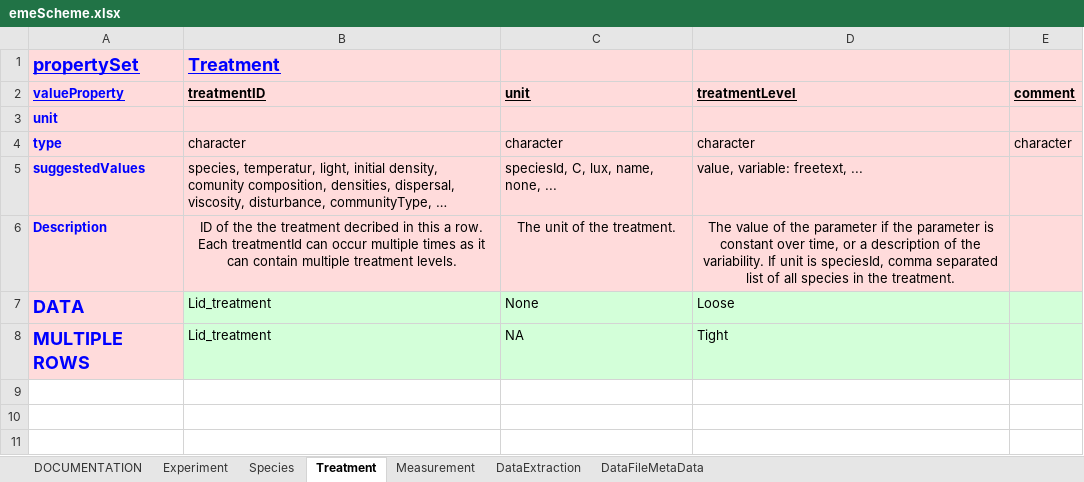
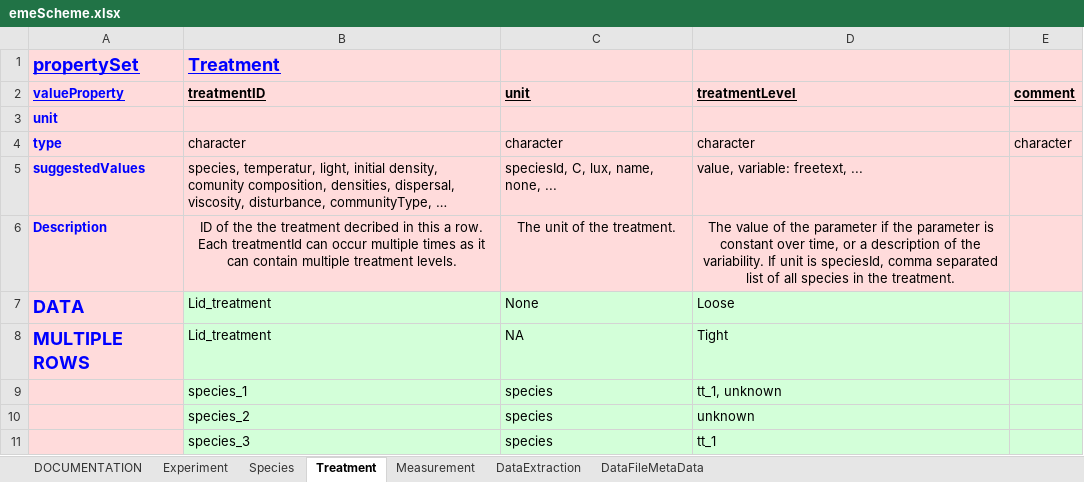
Before and after one commit to UZH-PEG/dmdScheme, an Excel workbook: inst/googlesheet/emeScheme.xlsx, sheet Treatment, drawn as a sheet; values as stored, in another font and other column widths than the file's, no borders; charts and pictures not drawn; the diff names each change by its address in the sheet, - before the commit and + after, or states it on an @@ line.

```diff
--- a/inst/googlesheet/emeScheme.xlsx (sheet Treatment)
+++ b/inst/googlesheet/emeScheme.xlsx (sheet Treatment)
+row 9:  | species_1 | species | tt_1, unknown
+row 10:  | species_2 | species | unknown
+row 11:  | species_3 | species | tt_1
```
Also changed, not shown: sheet DataFileMetaData, sheet Measurement, 32 other files.
